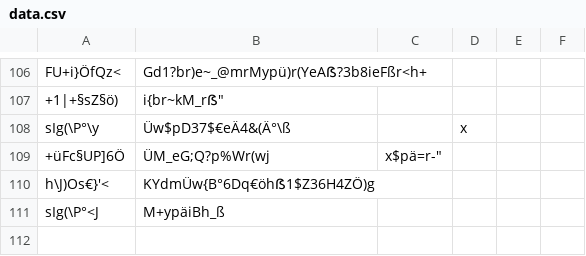
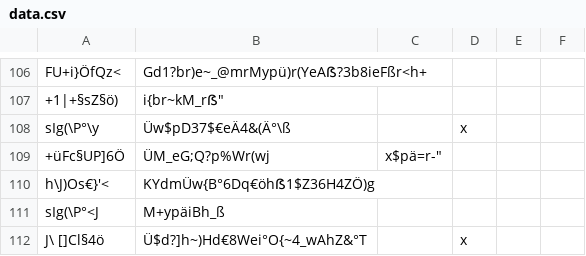
Before and after one commit to SvenLucke/slucke.com, a CSV file: filmlist/data.csv, drawn as a sheet; only a part is shown, gaps mark what is left out.

Commit message:
new entry

```diff
--- a/filmlist/data.csv
+++ b/filmlist/data.csv
@@ -112 +112,2 @@
 " sIg(\P°<J";"M+ypäiBh_ß";"";""
+"J\ []Cl§4ö";"Ü$d?]h~)Hd€8Wei°O{~4_wAhZ&°T";"";"x"
```
